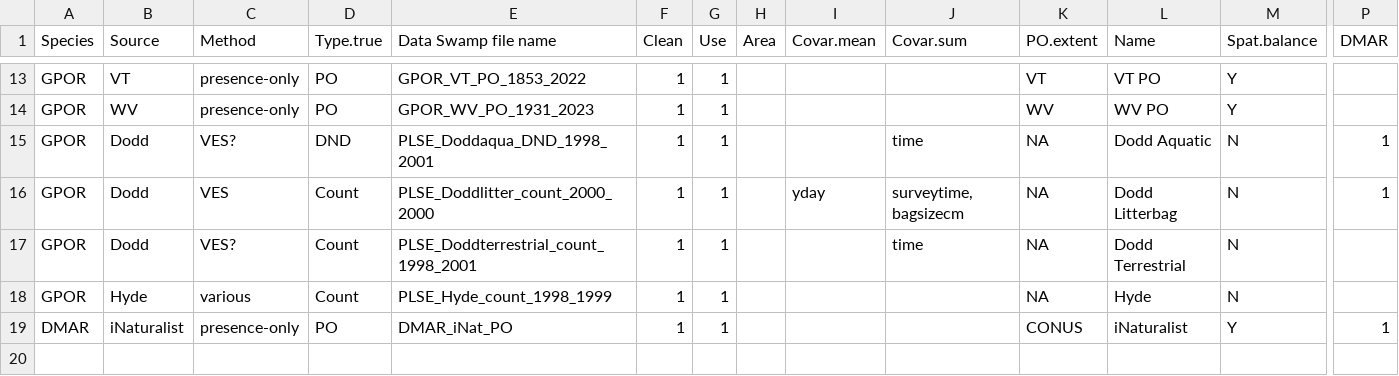
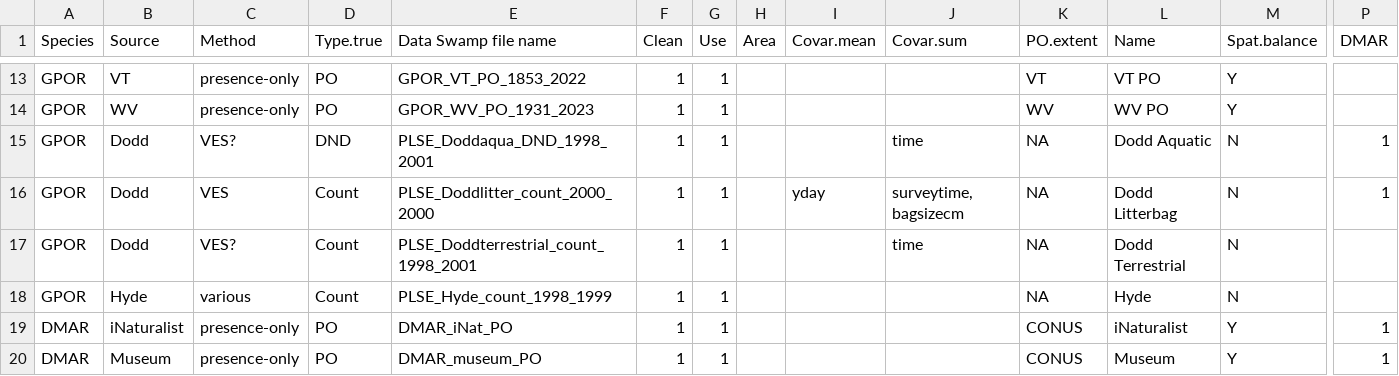
Before and after one commit to lanescher/iSDM-framework, a CSV file: data/00-data-summary-flexiSDM.csv, drawn as a sheet; only a part is shown, gaps mark what is left out; rows hold the shown columns only; the diff names each change by its address in the sheet, - before the commit and + after, or states it on an @@ line.

Commit message:
Update 00-data-summary-flexiSDM.csv

```diff
--- a/data/00-data-summary-flexiSDM.csv
+++ b/data/00-data-summary-flexiSDM.csv
+row 20: DMAR | Museum | presence-only | PO | DMAR_museum_PO | 1 | 1 |  |  |  | CONUS | Museum | Y | 1
```
